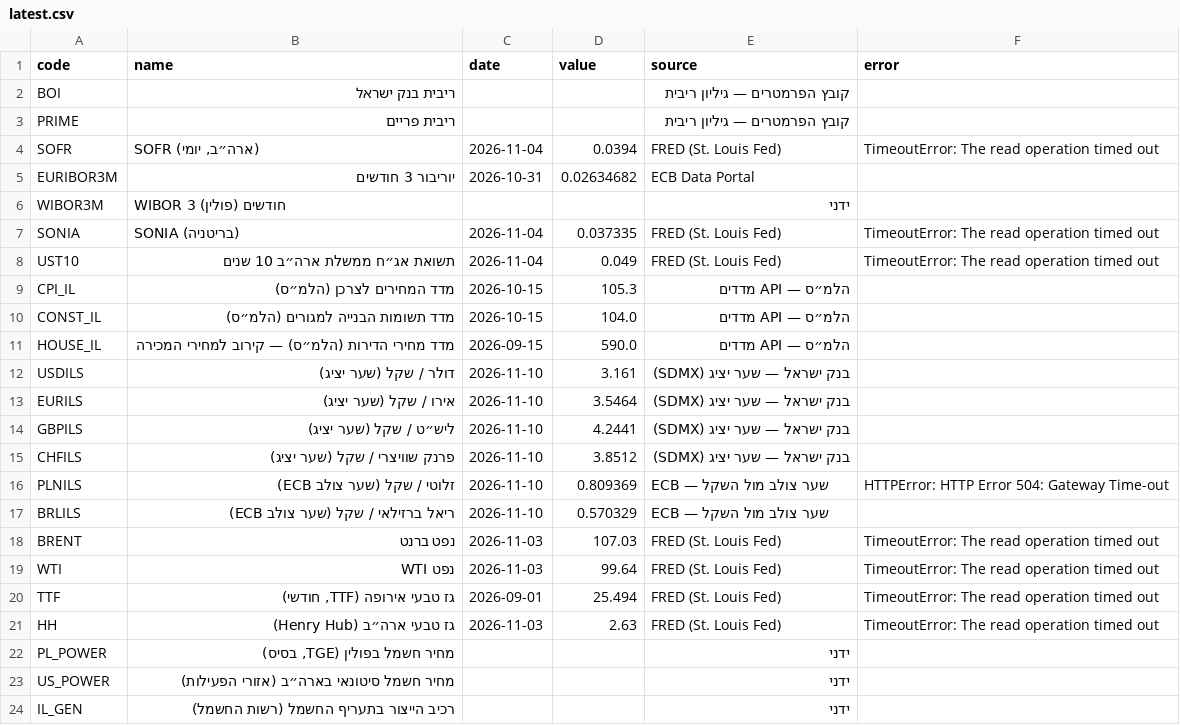
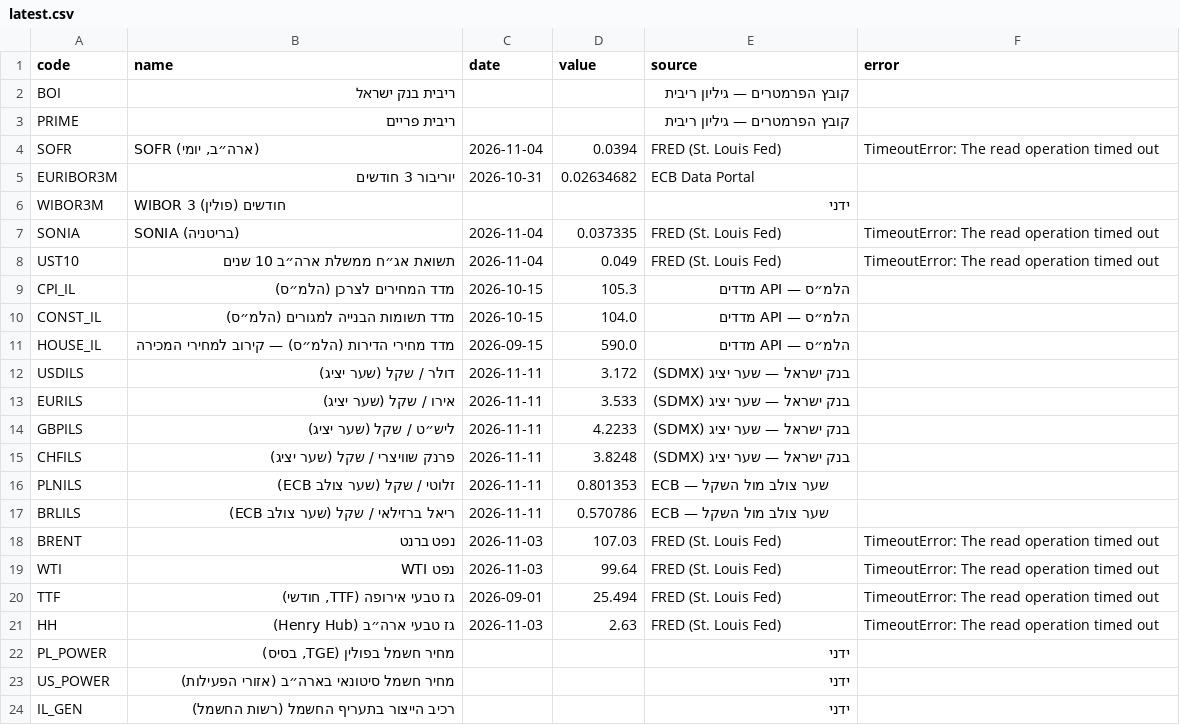
Before and after one commit to yovav81/corp-market-data, a CSV file: data/factors/latest.csv, drawn as a sheet.

```diff
--- a/data/factors/latest.csv
+++ b/data/factors/latest.csv
@@ -11,8 +11,8 @@ CONST_IL,מדד תשומות הבנייה למגורים (הלמ״ס),2026-10-15
 HOUSE_IL,מדד מחירי הדירות (הלמ״ס) — קירוב למחירי המכירה,2026-09-15,590.0,הלמ״ס — API מדדים,
-USDILS,דולר / שקל (שער יציג),2026-11-10,3.161,בנק ישראל — שער יציג (SDMX),
-EURILS,אירו / שקל (שער יציג),2026-11-10,3.5464,בנק ישראל — שער יציג (SDMX),
-GBPILS,ליש״ט / שקל (שער יציג),2026-11-10,4.2441,בנק ישראל — שער יציג (SDMX),
-CHFILS,פרנק שוויצרי / שקל (שער יציג),2026-11-10,3.8512,בנק ישראל — שער יציג (SDMX),
-PLNILS,זלוטי / שקל (שער צולב ECB),2026-11-10,0.809369,ECB — שער צולב מול השקל,HTTPError: HTTP Error 504: Gateway Time-out
-BRLILS,ריאל ברזילאי / שקל (שער צולב ECB),2026-11-10,0.570329,ECB — שער צולב מול השקל,
+USDILS,דולר / שקל (שער יציג),2026-11-11,3.172,בנק ישראל — שער יציג (SDMX),
+EURILS,אירו / שקל (שער יציג),2026-11-11,3.533,בנק ישראל — שער יציג (SDMX),
+GBPILS,ליש״ט / שקל (שער יציג),2026-11-11,4.2233,בנק ישראל — שער יציג (SDMX),
+CHFILS,פרנק שוויצרי / שקל (שער יציג),2026-11-11,3.8248,בנק ישראל — שער יציג (SDMX),
+PLNILS,זלוטי / שקל (שער צולב ECB),2026-11-11,0.801353,ECB — שער צולב מול השקל,
+BRLILS,ריאל ברזילאי / שקל (שער צולב ECB),2026-11-11,0.570786,ECB — שער צולב מול השקל,
 BRENT,נפט ברנט,2026-11-03,107.03,FRED (St. Louis Fed),TimeoutError: The read operation timed out
```
Also changed, not shown: data/factors/history.csv, 1 other file.
